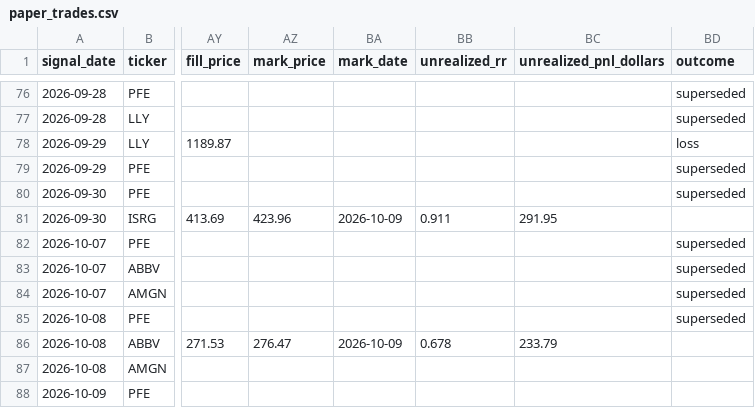
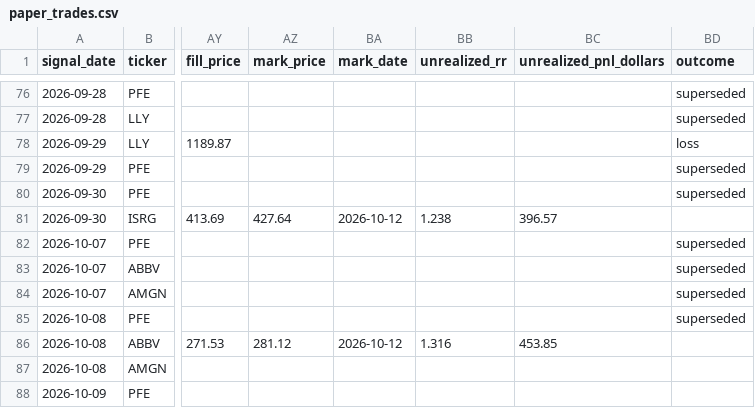
Before and after one commit to MrKoods/StockAnalysis, a CSV file: paper_trading/paper_trades.csv, drawn as a sheet; only a part is shown, gaps mark what is left out; the diff covers the shown part only; the diff names each change by its address in the sheet, - before the commit and + after, or states it on an @@ line.

```diff
--- a/paper_trading/paper_trades.csv
+++ b/paper_trading/paper_trades.csv
-AZ81 (mark_price): 423.96
+AZ81 (mark_price): 427.64
-BA81 (mark_date): 2026-10-09
+BA81 (mark_date): 2026-10-12
-BB81 (unrealized_rr): 0.911
+BB81 (unrealized_rr): 1.238
-BC81 (unrealized_pnl_dollars): 291.95
+BC81 (unrealized_pnl_dollars): 396.57
-AZ86 (mark_price): 276.47
+AZ86 (mark_price): 281.12
-BA86 (mark_date): 2026-10-09
+BA86 (mark_date): 2026-10-12
-BB86 (unrealized_rr): 0.678
+BB86 (unrealized_rr): 1.316
-BC86 (unrealized_pnl_dollars): 233.79
+BC86 (unrealized_pnl_dollars): 453.85
```
Also changed, not shown: 26 edited cells elsewhere in this file, data/logs/audit_log.csv, paper_trading/rank_trades.csv, 12 other files.
